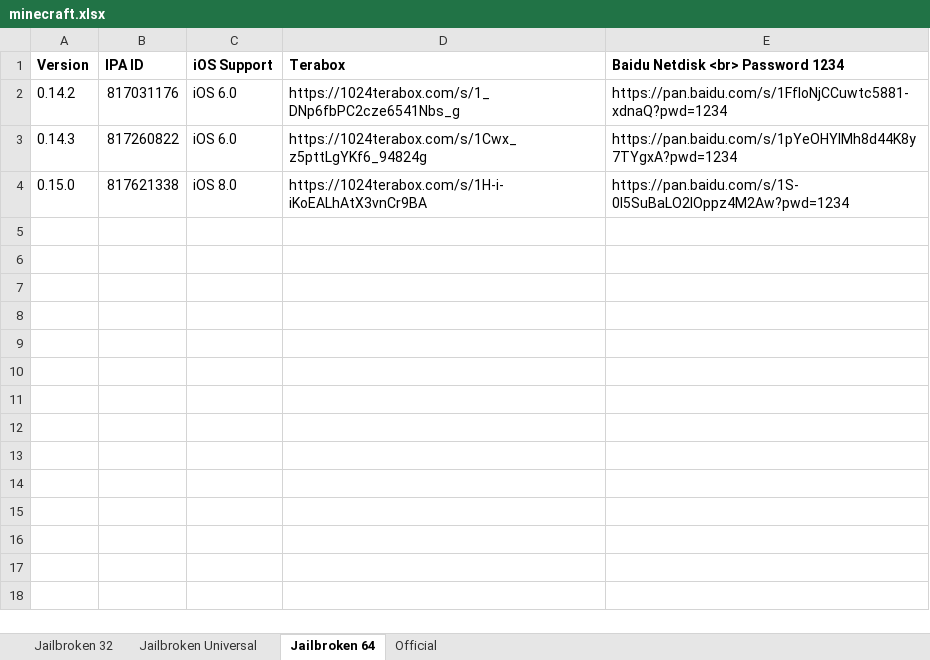
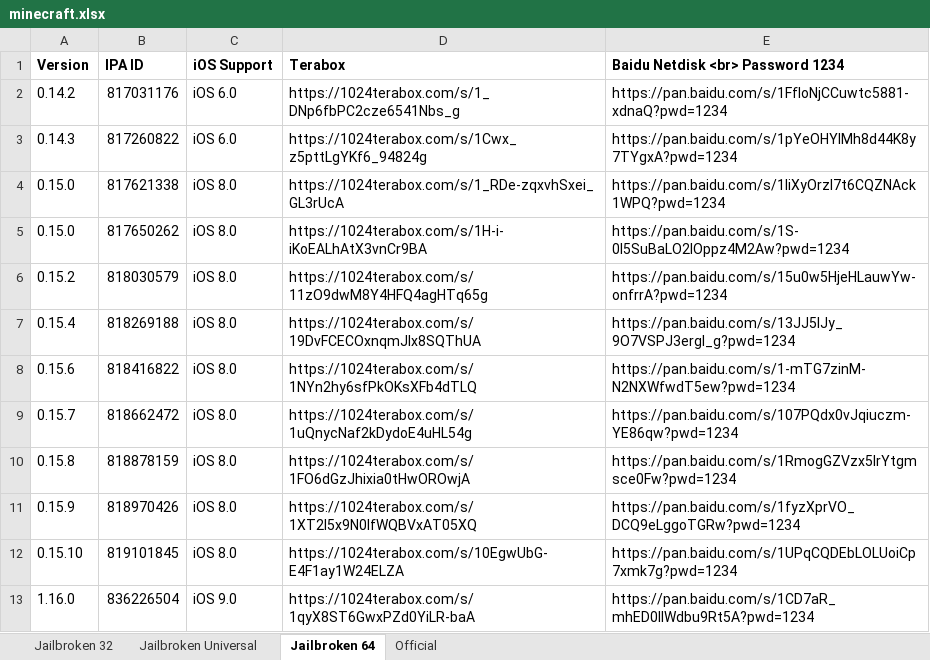
Before and after one commit to A-Randomm-User/IPA-save, an Excel workbook: minecraft.xlsx, sheet Jailbroken 64, drawn as a sheet; values as stored, in another font and other column widths than the file's, no borders; the diff names each change by its address in the sheet, - before the commit and + after, or states it on an @@ line.

Commit message:
Update minecraft.xlsx

```diff
--- a/minecraft.xlsx (sheet Jailbroken 64)
+++ b/minecraft.xlsx (sheet Jailbroken 64)
-D4 (Terabox): https://1024terabox.com/s/1H-i-iKoEALhAtX3vnCr9BA
+D4 (Terabox): https://1024terabox.com/s/1_RDe-zqxvhSxei_GL3rUcA
-E4 (Baidu Netdisk <br> Password 1234): https://pan.baidu.com/s/1S-0I5SuBaLO2IOppz4M2Aw?pwd=1234
+E4 (Baidu Netdisk <br> Password 1234): https://pan.baidu.com/s/1IiXyOrzl7t6CQZNAck1WPQ?pwd=1234
+row 5: 0.15.0 | 817650262 | iOS 8.0 | https://1024terabox.com/s/1H-i-iKoEALhAtX3vnCr9BA | https://pan.baidu.com/s/1S-0I5SuBaLO2IOppz4M2Aw?pwd=1234
+row 6: 0.15.2 | 818030579 | iOS 8.0 | https://1024terabox.com/s/11zO9dwM8Y4HFQ4agHTq65g | https://pan.baidu.com/s/15u0w5HjeHLauwYw-onfrrA?pwd=1234
+row 7: 0.15.4 | 818269188 | iOS 8.0 | https://1024terabox.com/s/19DvFCECOxnqmJlx8SQThUA | https://pan.baidu.com/s/13JJ5lJy_9O7VSPJ3ergI_g?pwd=1234
+row 8: 0.15.6 | 818416822 | iOS 8.0 | https://1024terabox.com/s/1NYn2hy6sfPkOKsXFb4dTLQ | https://pan.baidu.com/s/1-mTG7zinM-N2NXWfwdT5ew?pwd=1234
+row 9: 0.15.7 | 818662472 | iOS 8.0 | https://1024terabox.com/s/1uQnycNaf2kDydoE4uHL54g | https://pan.baidu.com/s/107PQdx0vJqiuczm-YE86qw?pwd=1234
+row 10: 0.15.8 | 818878159 | iOS 8.0 | https://1024terabox.com/s/1FO6dGzJhixia0tHwOROwjA | https://pan.baidu.com/s/1RmogGZVzx5IrYtgmsce0Fw?pwd=1234
+row 11: 0.15.9 | 818970426 | iOS 8.0 | https://1024terabox.com/s/1XT2l5x9N0IfWQBVxAT05XQ | https://pan.baidu.com/s/1fyzXprVO_DCQ9eLggoTGRw?pwd=1234
+row 12: 0.15.10 | 819101845 | iOS 8.0 | https://1024terabox.com/s/10EgwUbG-E4F1ay1W24ELZA | https://pan.baidu.com/s/1UPqCQDEbLOLUoiCp7xmk7g?pwd=1234
+row 13: 1.16.0 | 836226504 | iOS 9.0 | https://1024terabox.com/s/1qyX8ST6GwxPZd0YiLR-baA | https://pan.baidu.com/s/1CD7aR_mhED0IlWdbu9Rt5A?pwd=1234
```
